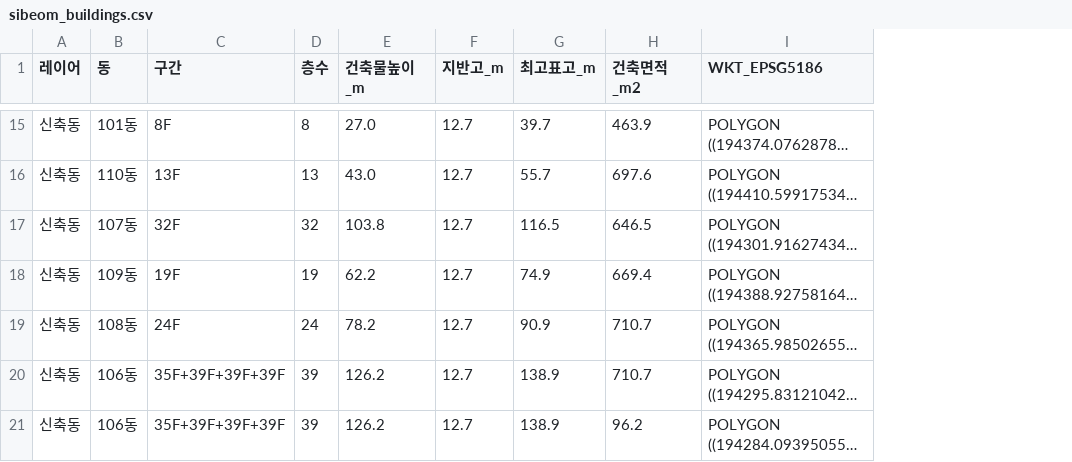
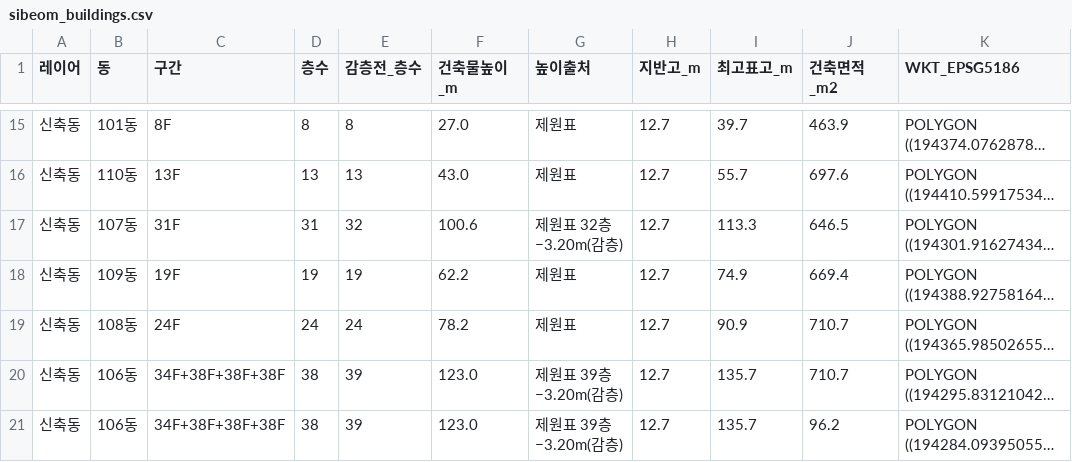
Before and after one commit to wooaek-prog/waldo, a CSV file: outputs/sibeom/sibeom_buildings.csv, drawn as a sheet; only a part is shown, gaps mark what is left out; long unchanged cells end in …; addresses are those after the commit; the diff covers the shown part only; the diff names each change by its address in the sheet, - before the commit and + after, or states it on an @@ line.

```diff
--- a/outputs/sibeom/sibeom_buildings.csv
+++ b/outputs/sibeom/sibeom_buildings.csv
+column E (감층전_층수), rows 15-21: 8 | 13 | 32 | 19 | 24 | 39 | 39
+column G (높이출처), rows 15-21: 제원표 | 제원표 | 제원표 32층 −3.20m(감층) | 제원표 | 제원표 | 제원표 39층 −3.20m(감층) | 제원표 39층 −3.20m(감층)
-C17 (구간): 32F
+C17 (구간): 31F
-D17 (층수): 32
+D17 (층수): 31
-F17 (건축물높이_m): 103.8
+F17 (건축물높이_m): 100.6
-I17 (최고표고_m): 116.5
+I17 (최고표고_m): 113.3
-C20:C21 (구간): 35F+39F+39F+39F
+C20:C21 (구간): 34F+38F+38F+38F
-D20:D21 (층수): 39
+D20:D21 (층수): 38
-F20:F21 (건축물높이_m): 126.2
+F20:F21 (건축물높이_m): 123.0
-I20:I21 (최고표고_m): 138.9
+I20:I21 (최고표고_m): 135.7
```
Also changed, not shown: 1 removed row and 20 edited cells elsewhere in this file, 8 other files.
